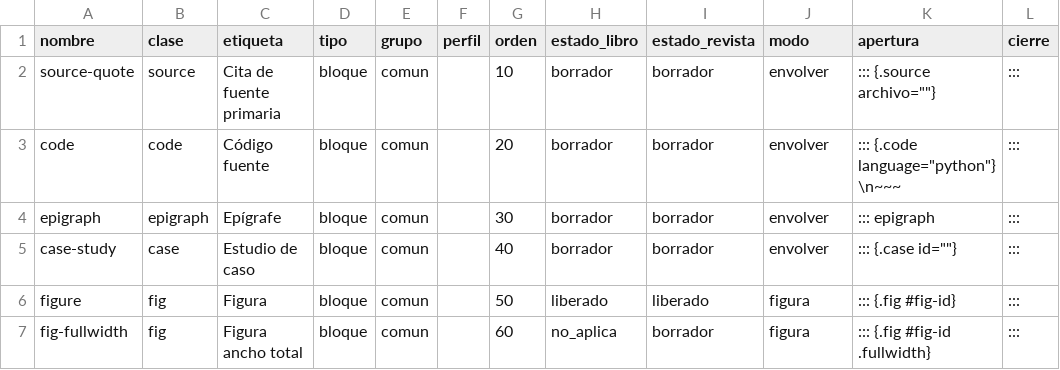
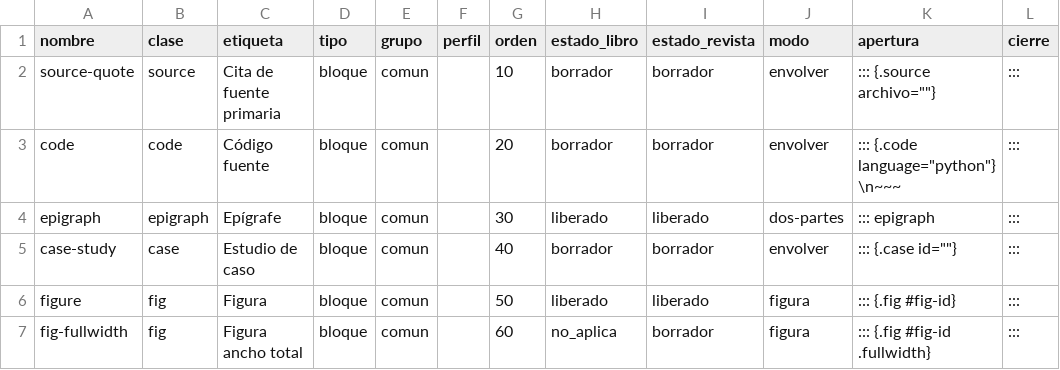
Before and after one commit to albertomoyano/gbpublisher, a TSV file: .hidden/shortcodes/_catalogo.tsv, drawn as a sheet; only a part is shown.

```diff
--- a/.hidden/shortcodes/_catalogo.tsv
+++ b/.hidden/shortcodes/_catalogo.tsv
@@ -3,3 +3,3 @@ source-quote	source	Cita de fuente primaria	bloque	comun		10	borrador	borrador	e
 code	code	Código fuente	bloque	comun		20	borrador	borrador	envolver	::: {.code language="python"}\n~~~	:::
-epigraph	epigraph	Epígrafe	bloque	comun		30	borrador	borrador	envolver	::: epigraph	:::
+epigraph	epigraph	Epígrafe	bloque	comun		30	liberado	liberado	dos-partes	::: epigraph	:::
 case-study	case	Estudio de caso	bloque	comun		40	borrador	borrador	envolver	::: {.case id=""}	:::
```
Also changed, not shown: 3 other files.
